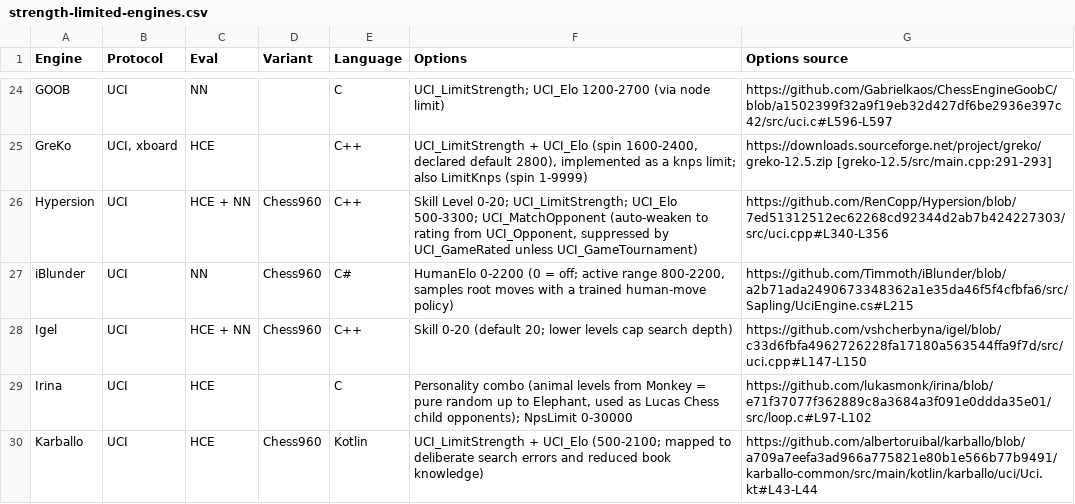
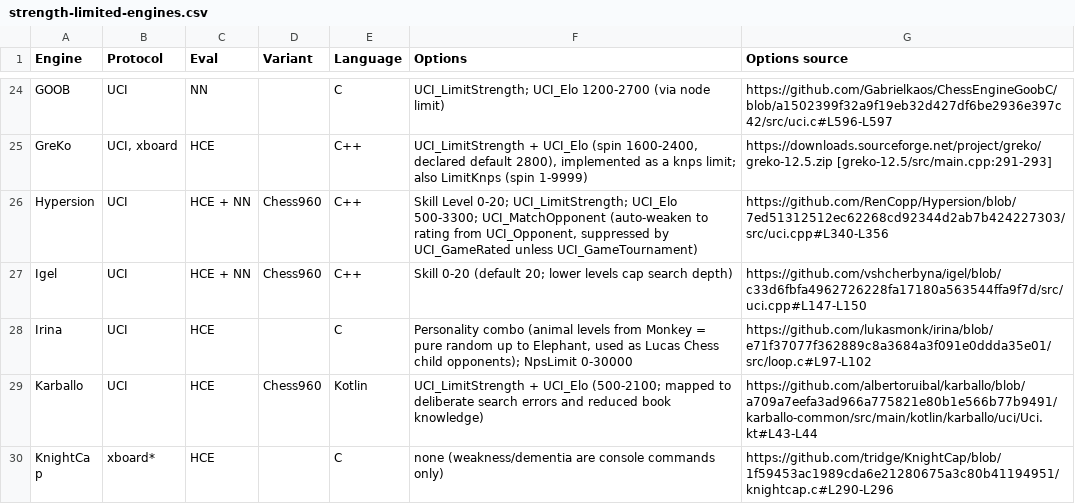
Before and after one commit to ogennadi/chess-engine-catalog, a CSV file: strength-limited/strength-limited-engines.csv, drawn as a sheet; only a part is shown, gaps mark what is left out; the shorter side is filled out with more unchanged rows; the diff names each change by its address in the sheet, - before the commit and + after, or states it on an @@ line.

Commit message:
Merge iBlunder into Sapling (renamed repository)

```diff
--- a/strength-limited/strength-limited-engines.csv
+++ b/strength-limited/strength-limited-engines.csv
-row 27: iBlunder | UCI | NN | Chess960 | C# | HumanElo 0-2200 (0 = off; active range 800-2200, samples root moves with a trained human-move policy) | https://github.com/Timmoth/iBlunder/blob/a2b71ada2490673348362a1e35da46f5f4cfbfa6/src/Sapling/UciEngine.cs#L215
```
Also changed, not shown: 4 other files.
